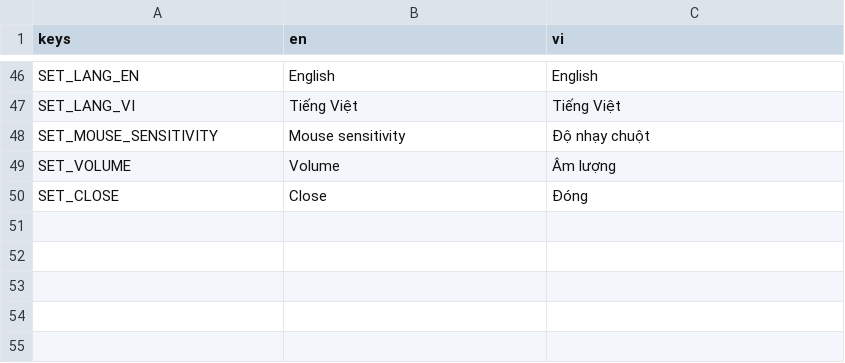
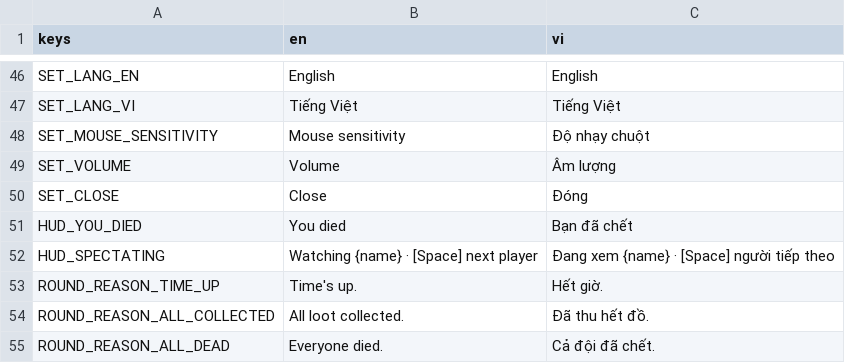
Before and after one commit to hieutrungg/night-shift, a CSV file: i18n/translations.csv, drawn as a sheet; only a part is shown, gaps mark what is left out.

Commit message:
feat: day 5 mannequin monster, death and spectating
The host runs the mannequin: it checks every living player's view (cone plus line of sight), and only when nobody sees it does it follow a baked navmesh to the nearest player, opening doors on the way and killing on touch. Deaths are decided by the host; dead players spectate living ones and the round ends when the whole team is dead, with the end reason on the results screen.

Fixes door panels whose collision stayed closed after opening (sync_to_physics on a child of the rotating hinge), adds physics layers for world, doors and items, and adds tests for freezing while watched, the kill through a closed door, the open doorway and death sync over the network.

```diff
--- a/i18n/translations.csv
+++ b/i18n/translations.csv
@@ -50 +50,6 @@ SET_VOLUME,Volume,Âm lượng
 SET_CLOSE,Close,Đóng
+HUD_YOU_DIED,You died,Bạn đã chết
+HUD_SPECTATING,Watching {name} · [Space] next player,Đang xem {name} · [Space] người tiếp theo
+ROUND_REASON_TIME_UP,Time's up.,Hết giờ.
+ROUND_REASON_ALL_COLLECTED,All loot collected.,Đã thu hết đồ.
+ROUND_REASON_ALL_DEAD,Everyone died.,Cả đội đã chết.
```
Also changed, not shown: 20 other files.
